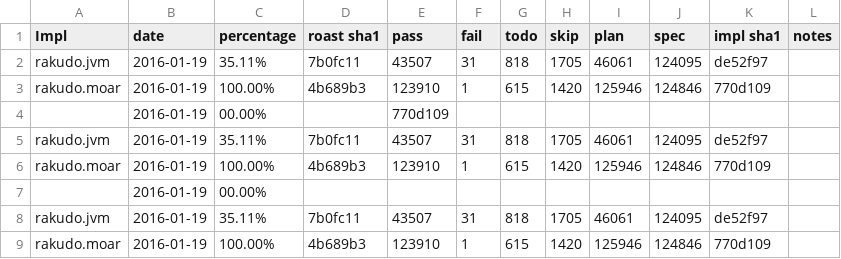
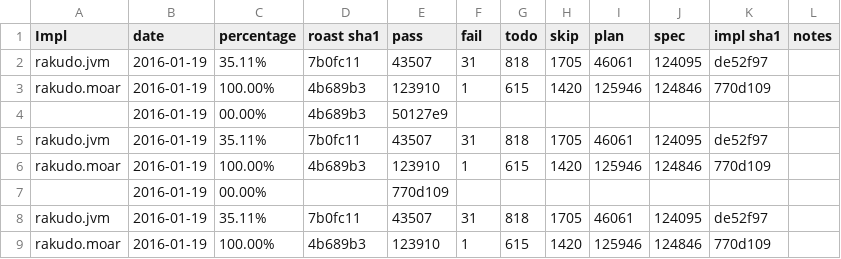
Before and after one commit to coke/perl6-roast-data, a CSV file: perl6_pass_rates.csv, drawn as a sheet; only a part is shown; the shorter side is filled out with more unchanged rows.

```diff
--- a/perl6_pass_rates.csv
+++ b/perl6_pass_rates.csv
@@ -3,2 +3,5 @@ rakudo.jvm,2016-01-19,35.11%,7b0fc11,43507,31,818,1705,46061,124095,de52f97,
 rakudo.moar,2016-01-19,100.00%,4b689b3,123910,1,615,1420,125946,124846,770d109,
+,2016-01-19,00.00%,4b689b3,50127e9,
+rakudo.jvm,2016-01-19,35.11%,7b0fc11,43507,31,818,1705,46061,124095,de52f97,
+rakudo.moar,2016-01-19,100.00%,4b689b3,123910,1,615,1420,125946,124846,770d109,
 ,2016-01-19,00.00%,,770d109,
```
Also changed, not shown: 1 other file.
